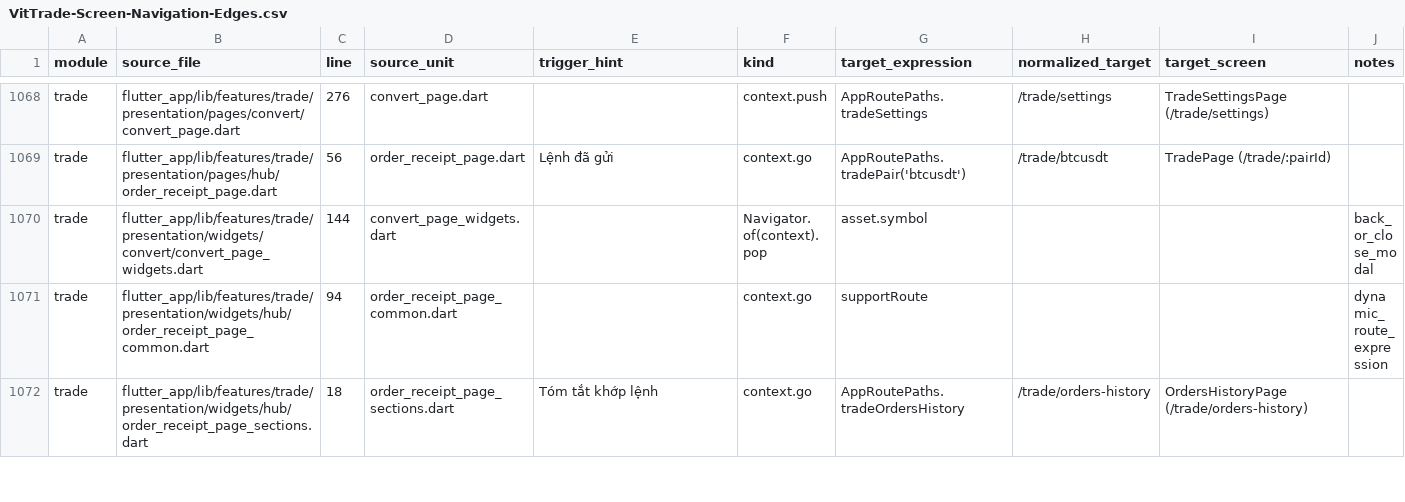
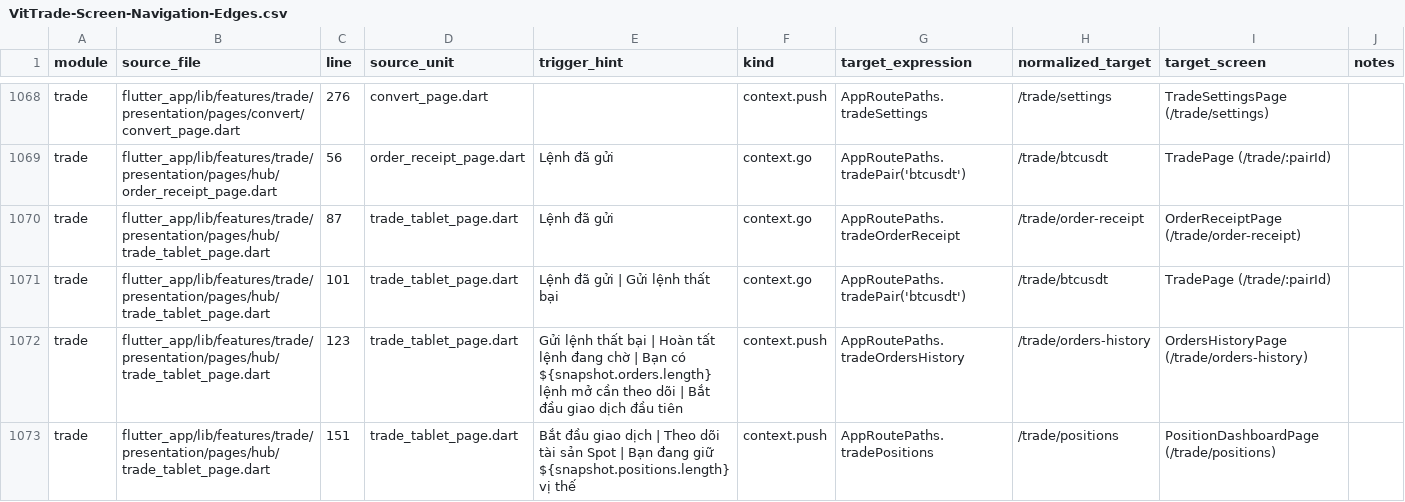
Before and after one commit to LonelyTraderBay/Tao-app-trad-figma-sang-fultter-bang-ui-ux-pro-max-truc-tiep-tu-code, a CSV file: docs/02_FLUTTER_MIGRATION/audits/VitTrade-Screen-Navigation-Edges.csv, drawn as a sheet; only a part is shown, gaps mark what is left out; the shorter side is filled out with more unchanged rows; the diff covers the shown part only.

```diff
--- a/docs/02_FLUTTER_MIGRATION/audits/VitTrade-Screen-Navigation-Edges.csv
+++ b/docs/02_FLUTTER_MIGRATION/audits/VitTrade-Screen-Navigation-Edges.csv
@@ -1069 +1069,5 @@ trade,flutter_app/lib/features/trade/presentation/pages/convert/convert_page.dar
 trade,flutter_app/lib/features/trade/presentation/pages/hub/order_receipt_page.dart,56,order_receipt_page.dart,Lệnh đã gửi,context.go,AppRoutePaths.tradePair('btcusdt'),/trade/btcusdt,TradePage (/trade/:pairId),
+trade,flutter_app/lib/features/trade/presentation/pages/hub/trade_tablet_page.dart,87,trade_tablet_page.dart,Lệnh đã gửi,context.go,AppRoutePaths.tradeOrderReceipt,/trade/order-receipt,OrderReceiptPage (/trade/order-receipt),
+trade,flutter_app/lib/features/trade/presentation/pages/hub/trade_tablet_page.dart,101,trade_tablet_page.dart,Lệnh đã gửi | Gửi lệnh thất bại,context.go,AppRoutePaths.tradePair('btcusdt'),/trade/btcusdt,TradePage (/trade/:pairId),
+trade,flutter_app/lib/features/trade/presentation/pages/hub/trade_tablet_page.dart,123,trade_tablet_page.dart,Gửi lệnh thất bại | Hoàn tất lệnh đang chờ | Bạn có ${snapshot.orders.length} lệnh mở cần theo dõi | Bắt đầu giao dịch đầu tiên,context.push,AppRoutePaths.tradeOrdersHistory,/trade/orders-history,OrdersHistoryPage (/trade/orders-history),
+trade,flutter_app/lib/features/trade/presentation/pages/hub/trade_tablet_page.dart,151,trade_tablet_page.dart,Bắt đầu giao dịch | Theo dõi tài sản Spot | Bạn đang giữ ${snapshot.positions.length} vị thế,context.push,AppRoutePaths.tradePositions,/trade/positions,PositionDashboardPage (/trade/positions),
```
Also changed, not shown: 3 added rows elsewhere in this file, docs/02_FLUTTER_MIGRATION/audits/VitTrade-Design-Token-Consistency-Audit.csv, docs/02_FLUTTER_MIGRATION/audits/VitTrade-Header-Back-Navigation-Behavior-Audit.csv, 25 other files.
